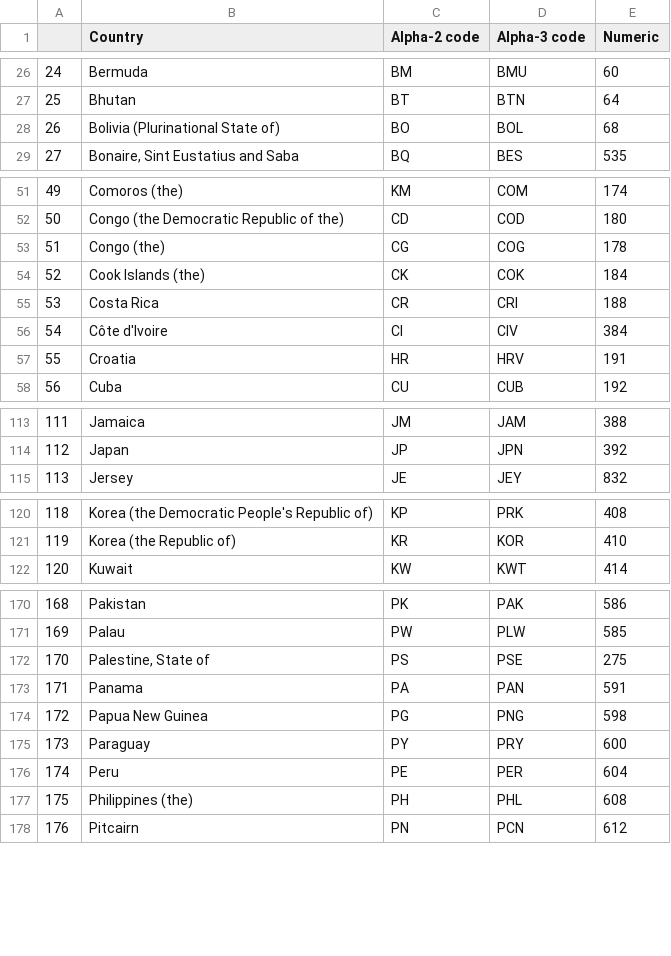
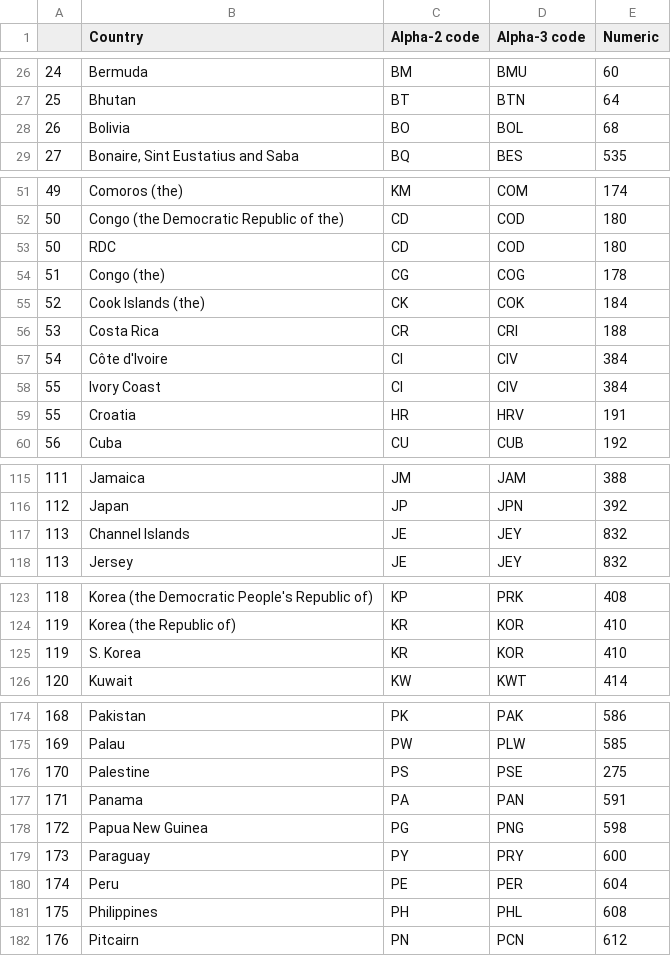
Before and after one commit to rickkbarbosa/covid9-monitor, a CSV file: iban.csv, drawn as a sheet; only a part is shown, gaps mark what is left out; the diff covers the shown part only.

```diff
--- a/iban.csv
+++ b/iban.csv
@@ -27,3 +27,3 @@
 25,Bhutan,BT,BTN,64
-26,Bolivia (Plurinational State of),BO,BOL,68
+26,Bolivia,BO,BOL,68
 27,"Bonaire, Sint Eustatius and Saba",BQ,BES,535
@@ -52,2 +52,3 @@
 50,Congo (the Democratic Republic of the),CD,COD,180
+50,RDC,CD,COD,180
 51,Congo (the),CG,COG,178
@@ -56,2 +57,3 @@
 54,Côte d'Ivoire,CI,CIV,384
+55,Ivory Coast,CI,CIV,384
 55,Croatia,HR,HRV,191
@@ -114,2 +116,3 @@
 112,Japan,JP,JPN,392
+113,Channel Islands,JE,JEY,832
 113,Jersey,JE,JEY,832
@@ -121,2 +124,3 @@
 119,Korea (the Republic of),KR,KOR,410
+119,S. Korea,KR,KOR,410
 120,Kuwait,KW,KWT,414
@@ -171,3 +175,3 @@
 169,Palau,PW,PLW,585
-170,"Palestine, State of",PS,PSE,275
+170,Palestine,PS,PSE,275
 171,Panama,PA,PAN,591
@@ -176,3 +180,3 @@
 174,Peru,PE,PER,604
-175,Philippines (the),PH,PHL,608
+175,Philippines,PH,PHL,608
 176,Pitcairn,PN,PCN,612
```
Also changed, not shown: 7 added rows and 14 edited cells elsewhere in this file.
